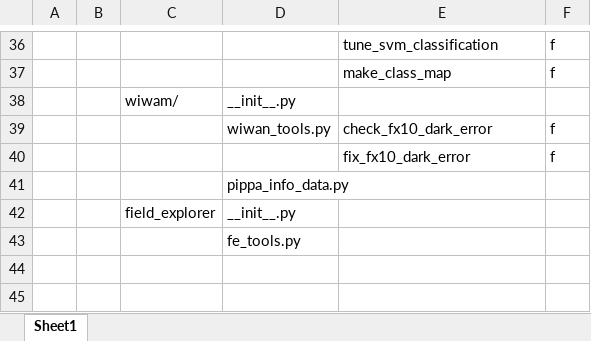
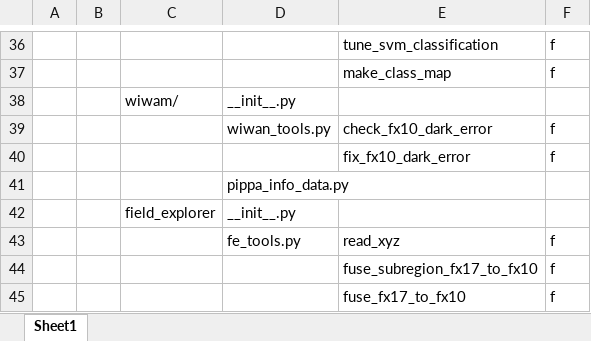
Before and after one commit to Harwis/appf_toolbox, an Excel workbook: appf_toolbox_structure.xlsx, sheet Sheet1, drawn as a sheet; only a part is shown, gaps mark what is left out; values as stored, in another font and other column widths than the file's, no borders; removed rows and columns are numbered as before the commit, all else as after; the diff names each change by its address in the sheet, - before the commit and + after, or states it on an @@ line.

```diff
--- a/appf_toolbox_structure.xlsx (sheet Sheet1)
+++ b/appf_toolbox_structure.xlsx (sheet Sheet1)
-row 43:  |  |  | fe_tools.py
+row 43:  |  |  | fe_tools.py | read_xyz | f
+row 44:  |  |  |  | fuse_subregion_fx17_to_fx10 | f
+row 45:  |  |  |  | fuse_fx17_to_fx10 | f
```
Also changed, not shown: 2 other files.
